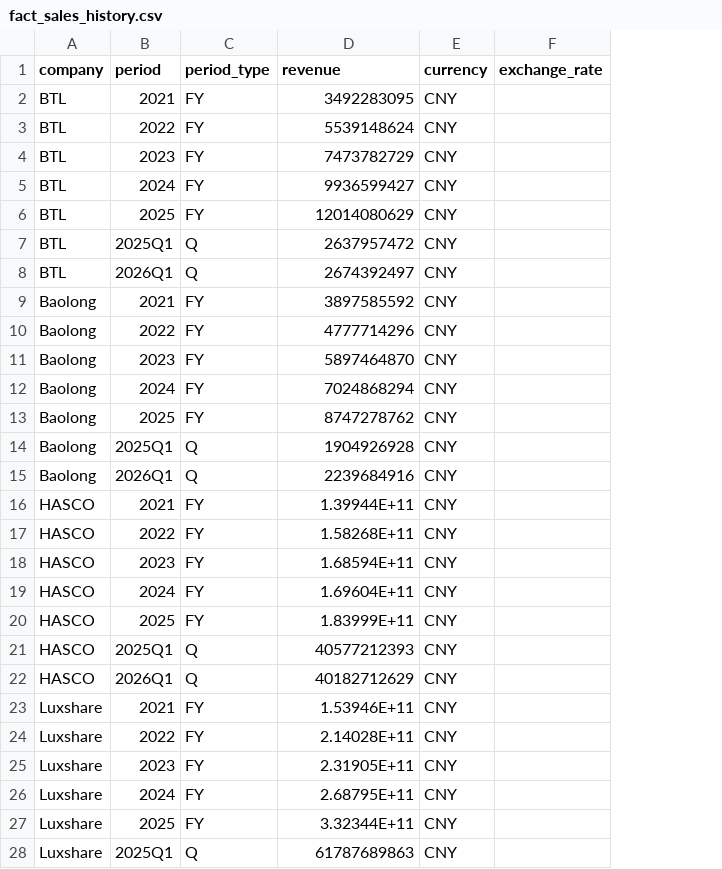
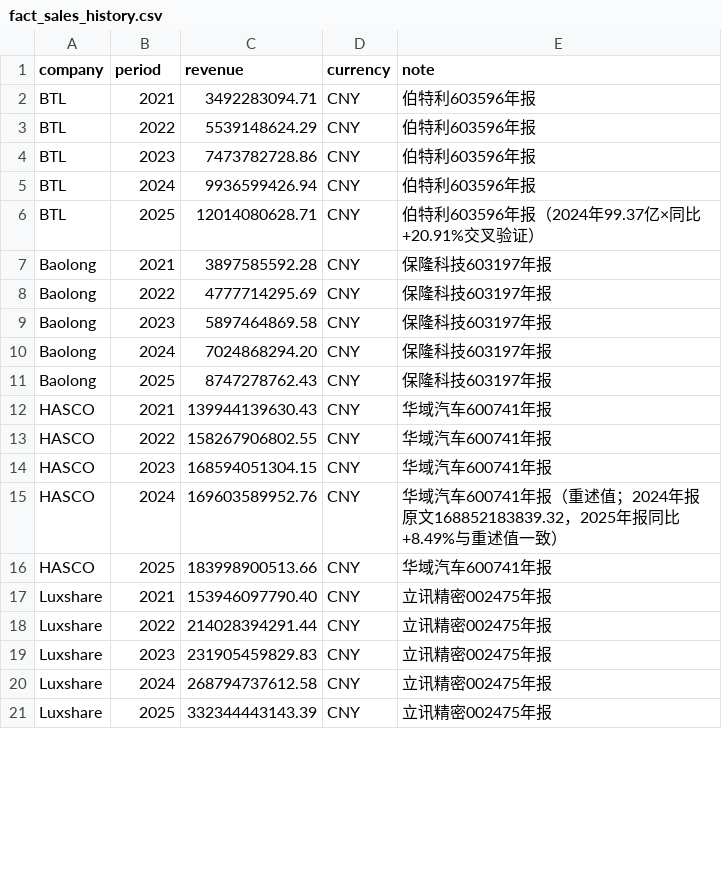
Before and after one commit to Z0228987/Competitor-Analasis, a CSV file: data/fact_sales_history.csv, drawn as a sheet; only a part is shown; removed rows and columns are numbered as before the commit, all else as after; the diff covers the shown part only; the diff names each change by its address in the sheet, - before the commit and + after, or states it on an @@ line.

Commit message:
Add files via upload

```diff
--- a/data/fact_sales_history.csv
+++ b/data/fact_sales_history.csv
-column C (period_type), rows 2-6: all FY; rows 9-13: all FY; rows 16-20: all FY; rows 23-27: all FY
-column F (exchange_rate), empty
+column E (note), rows 2-21: 伯特利603596年报 | 伯特利603596年报 | 伯特利603596年报 | 伯特利603596年报 | 伯特利603596年报（2024年99.37亿×同比+20.91%交叉验证） | 保隆科技603197年报 | 保隆科技603197年报 | 保隆科技603197年报 | 保隆科技603197年报 | 保隆科技603197年报 | 华域汽车600741年报 | 华域汽车600741年报 | 华域汽车600741年报 | 华域汽车600741年报（重述值；2024年报原文168852183839.32，2025年报同比+8.49%与重述值一致） | 华域汽车600741年报 | 立讯精密002475年报 | 立讯精密002475年报 | 立讯精密002475年报 | 立讯精密002475年报 | 立讯精密002475年报
-C2 (revenue): 3492283095
+C2 (revenue): 3492283094.71
-C3 (revenue): 5539148624
+C3 (revenue): 5539148624.29
-C4 (revenue): 7473782729
+C4 (revenue): 7473782728.86
-C5 (revenue): 9936599427
+C5 (revenue): 9936599426.94
-C6 (revenue): 12014080629
+C6 (revenue): 12014080628.71
-row 7: BTL | 2025Q1 | Q | 2637957472 | CNY
-row 8: BTL | 2026Q1 | Q | 2674392497 | CNY
-C7 (revenue): 3897585592
+C7 (revenue): 3897585592.28
-C8 (revenue): 4777714296
+C8 (revenue): 4777714295.69
-C9 (revenue): 5897464870
+C9 (revenue): 5897464869.58
-C10 (revenue): 7024868294
+C10 (revenue): 7024868294.20
-C11 (revenue): 8747278762
+C11 (revenue): 8747278762.43
-row 14: Baolong | 2025Q1 | Q | 1904926928 | CNY
-row 15: Baolong | 2026Q1 | Q | 2239684916 | CNY
-C12 (revenue): 1.39944E+11
+C12 (revenue): 139944139630.43
-C13 (revenue): 1.58268E+11
+C13 (revenue): 158267906802.55
-C14 (revenue): 1.68594E+11
+C14 (revenue): 168594051304.15
-C15 (revenue): 1.69604E+11
+C15 (revenue): 169603589952.76
-C16 (revenue): 1.83999E+11
+C16 (revenue): 183998900513.66
-row 21: HASCO | 2025Q1 | Q | 40577212393 | CNY
-row 22: HASCO | 2026Q1 | Q | 40182712629 | CNY
-C17 (revenue): 1.53946E+11
+C17 (revenue): 153946097790.40
-C18 (revenue): 2.14028E+11
+C18 (revenue): 214028394291.44
-C19 (revenue): 2.31905E+11
+C19 (revenue): 231905459829.83
-C20 (revenue): 2.68795E+11
+C20 (revenue): 268794737612.58
-C21 (revenue): 3.32344E+11
+C21 (revenue): 332344443143.39
-row 28: Luxshare | 2025Q1 | Q | 61787689863 | CNY
```
Also changed, not shown: 7 removed rows and 9 edited cells elsewhere in this file.
